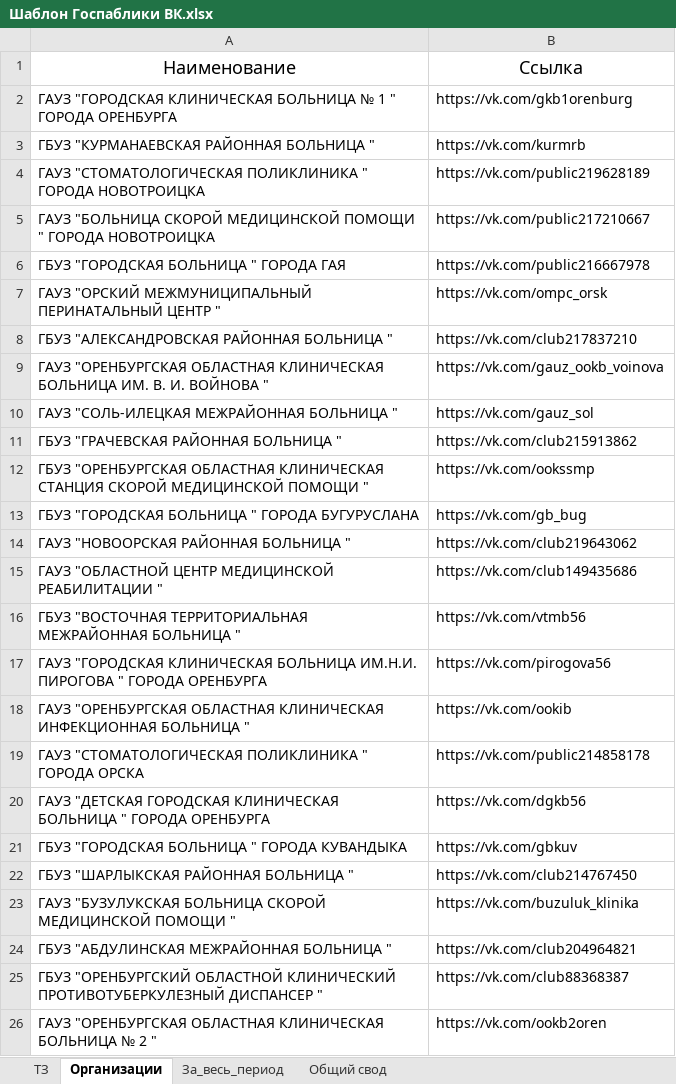
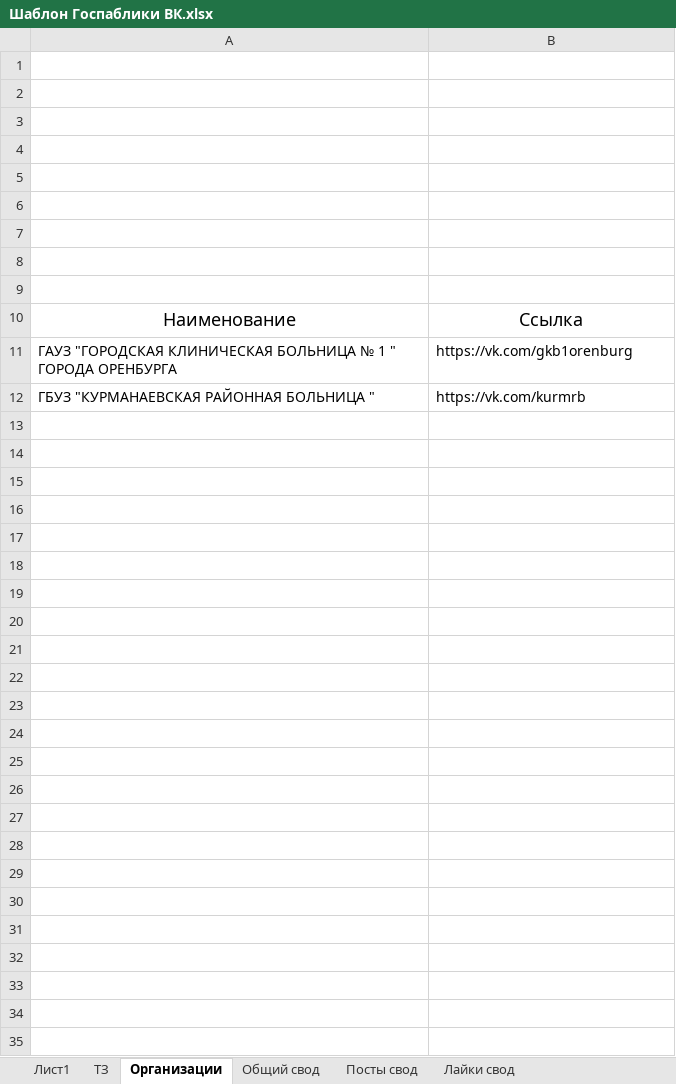
Before and after one commit to BeRebornBng/Miac-mo-parser, an Excel workbook: Шаблон Госпаблики ВК.xlsx, sheet Организации, drawn as a sheet; only a part is shown; values as stored, in another font and other column widths than the file's, no borders; removed rows and columns are numbered as before the commit, all else as after; the diff covers the shown part only; the diff names each change by its address in the sheet, - before the commit and + after, or states it on an @@ line.

```diff
--- a/Шаблон Госпаблики ВК.xlsx (sheet Организации)
+++ b/Шаблон Госпаблики ВК.xlsx (sheet Организации)
-sheet tab: За_весь_период
+sheet tab: Лист1
+sheet tab: Посты свод
+sheet tab: Лайки свод
+row 1: (empty)
+row 2: (empty)
+row 3: (empty)
+row 4: (empty)
+row 5: (empty)
+row 6: (empty)
+row 7: (empty)
+row 8: (empty)
+row 9: (empty)
-row 4: ГАУЗ "СТОМАТОЛОГИЧЕСКАЯ ПОЛИКЛИНИКА " ГОРОДА НОВОТРОИЦКА | https://vk.com/public219628189
-row 5: ГАУЗ "БОЛЬНИЦА СКОРОЙ МЕДИЦИНСКОЙ ПОМОЩИ " ГОРОДА НОВОТРОИЦКА | https://vk.com/public217210667
-row 6: ГБУЗ "ГОРОДСКАЯ БОЛЬНИЦА " ГОРОДА ГАЯ | https://vk.com/public216667978
-row 7: ГАУЗ "ОРСКИЙ МЕЖМУНИЦИПАЛЬНЫЙ ПЕРИНАТАЛЬНЫЙ ЦЕНТР " | https://vk.com/ompc_orsk
-row 8: ГБУЗ "АЛЕКСАНДРОВСКАЯ РАЙОННАЯ БОЛЬНИЦА " | https://vk.com/club217837210
-row 9: ГАУЗ "ОРЕНБУРГСКАЯ ОБЛАСТНАЯ КЛИНИЧЕСКАЯ БОЛЬНИЦА ИМ. В. И. ВОЙНОВА " | https://vk.com/gauz_ookb_voinova
-row 10: ГАУЗ "СОЛЬ-ИЛЕЦКАЯ МЕЖРАЙОННАЯ БОЛЬНИЦА " | https://vk.com/gauz_sol
-row 11: ГБУЗ "ГРАЧЕВСКАЯ РАЙОННАЯ БОЛЬНИЦА " | https://vk.com/club215913862
-row 12: ГБУЗ "ОРЕНБУРГСКАЯ ОБЛАСТНАЯ КЛИНИЧЕСКАЯ СТАНЦИЯ СКОРОЙ МЕДИЦИНСКОЙ ПОМОЩИ " | https://vk.com/ookssmp
-row 13: ГБУЗ "ГОРОДСКАЯ БОЛЬНИЦА " ГОРОДА БУГУРУСЛАНА | https://vk.com/gb_bug
-row 14: ГАУЗ "НОВООРСКАЯ РАЙОННАЯ БОЛЬНИЦА " | https://vk.com/club219643062
-row 15: ГАУЗ "ОБЛАСТНОЙ ЦЕНТР МЕДИЦИНСКОЙ РЕАБИЛИТАЦИИ " | https://vk.com/club149435686
-row 16: ГБУЗ "ВОСТОЧНАЯ ТЕРРИТОРИАЛЬНАЯ МЕЖРАЙОННАЯ БОЛЬНИЦА " | https://vk.com/vtmb56
-row 17: ГАУЗ "ГОРОДСКАЯ КЛИНИЧЕСКАЯ БОЛЬНИЦА ИМ.Н.И. ПИРОГОВА " ГОРОДА ОРЕНБУРГА | https://vk.com/pirogova56
-row 18: ГАУЗ "ОРЕНБУРГСКАЯ ОБЛАСТНАЯ КЛИНИЧЕСКАЯ ИНФЕКЦИОННАЯ БОЛЬНИЦА " | https://vk.com/ookib
-row 19: ГАУЗ "СТОМАТОЛОГИЧЕСКАЯ ПОЛИКЛИНИКА " ГОРОДА ОРСКА | https://vk.com/public214858178
-row 20: ГАУЗ "ДЕТСКАЯ ГОРОДСКАЯ КЛИНИЧЕСКАЯ БОЛЬНИЦА " ГОРОДА ОРЕНБУРГА | https://vk.com/dgkb56
-row 21: ГБУЗ "ГОРОДСКАЯ БОЛЬНИЦА " ГОРОДА КУВАНДЫКА | https://vk.com/gbkuv
-row 22: ГБУЗ "ШАРЛЫКСКАЯ РАЙОННАЯ БОЛЬНИЦА " | https://vk.com/club214767450
-row 23: ГАУЗ "БУЗУЛУКСКАЯ БОЛЬНИЦА СКОРОЙ МЕДИЦИНСКОЙ ПОМОЩИ " | https://vk.com/buzuluk_klinika
-row 24: ГБУЗ "АБДУЛИНСКАЯ МЕЖРАЙОННАЯ БОЛЬНИЦА " | https://vk.com/club204964821
-row 25: ГБУЗ "ОРЕНБУРГСКИЙ ОБЛАСТНОЙ КЛИНИЧЕСКИЙ ПРОТИВОТУБЕРКУЛЕЗНЫЙ ДИСПАНСЕР " | https://vk.com/club88368387
-row 26: ГАУЗ "ОРЕНБУРГСКАЯ ОБЛАСТНАЯ КЛИНИЧЕСКАЯ БОЛЬНИЦА № 2 " | https://vk.com/ookb2oren
```
Also changed, not shown: 42 removed rows elsewhere in this sheet, sheet Общий свод, other sheet tabs, 2 other files.
